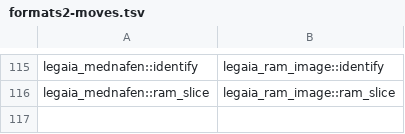
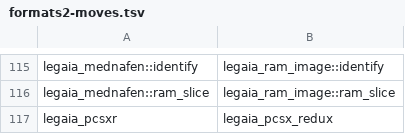
Before and after one commit to AndrewAltimit/legend-of-legaia-re, a TSV file: .refactor/formats2-moves.tsv, drawn as a sheet; only a part is shown, gaps mark what is left out; the diff names each change by its address in the sheet, - before the commit and + after, or states it on an @@ line.

```diff
--- a/.refactor/formats2-moves.tsv
+++ b/.refactor/formats2-moves.tsv
+row 117: legaia_pcsxr | legaia_pcsx_redux
```
Also changed, not shown: 30 other files.
